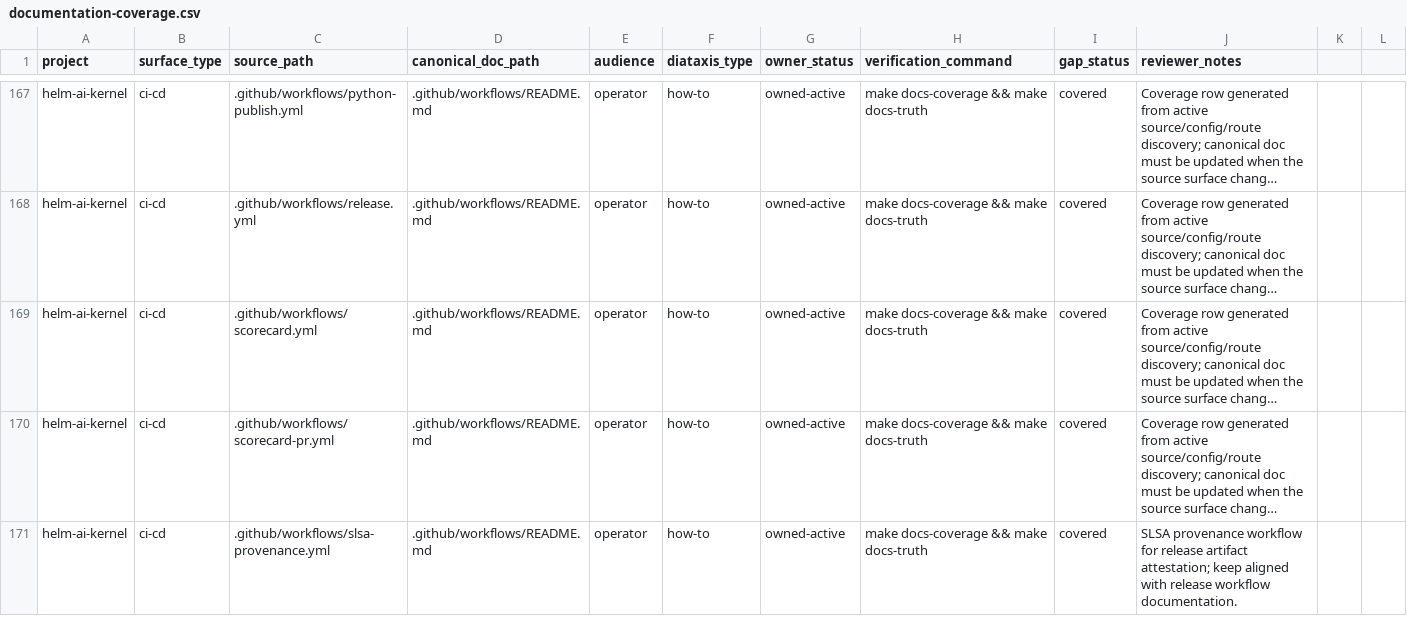
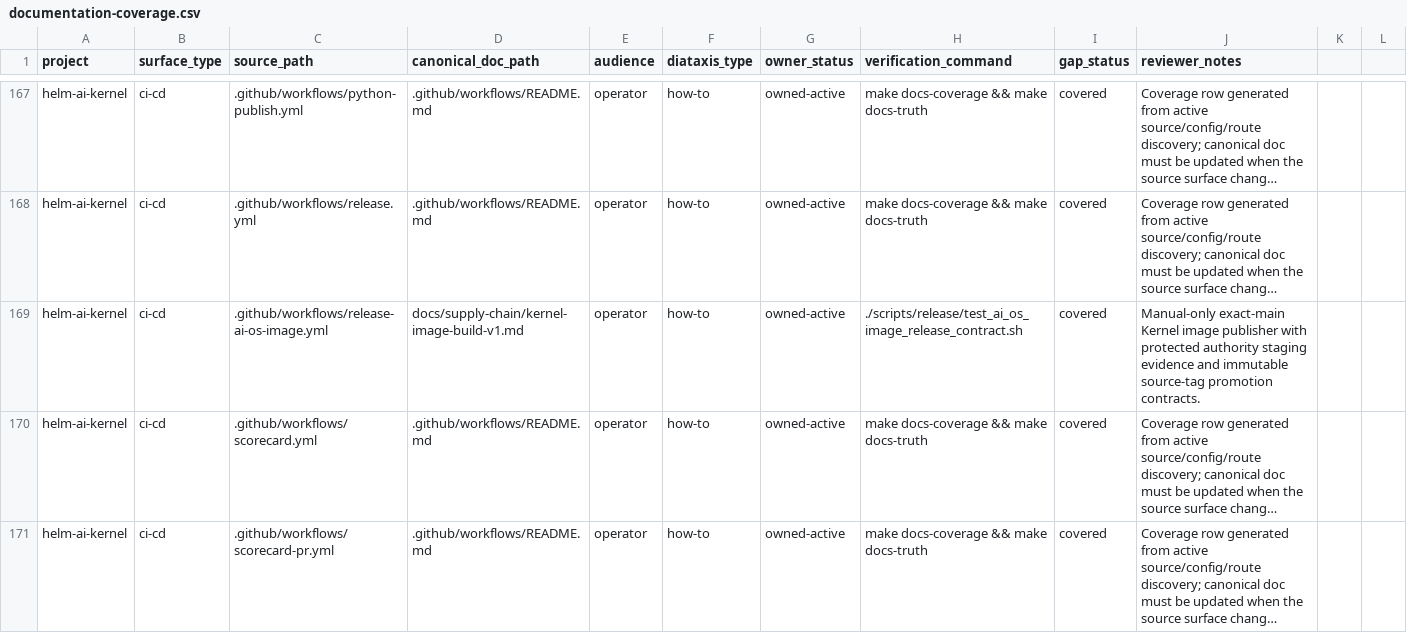
Before and after one commit to Mindburn-Labs/helm-ai-kernel, a CSV file: docs/documentation-coverage.csv, drawn as a sheet; only a part is shown, gaps mark what is left out; the shorter side is filled out with more unchanged rows; long unchanged cells end in …; the diff names each change by its address in the sheet, - before the commit and + after, or states it on an @@ line.

Commit message:
HELM-658: add governed AI OS Kernel image publisher (#919)
* HELM-658: add governed Kernel image publisher

* Annotate Kernel image cryptographic posture

* Harden immutable Kernel image retries

* Close Kernel publication review gaps

* Reject publication approval replay

* Verify published Kernel runtime contracts

* Harden Kernel image promotion authority

---------

Co-authored-by: Mindburn Labs <mindburnlabs@users.noreply.github.com>

```diff
--- a/docs/documentation-coverage.csv
+++ b/docs/documentation-coverage.csv
+row 169: helm-ai-kernel | ci-cd | .github/workflows/release-ai-os-image.yml | docs/supply-chain/kernel-image-build-v1.md | operator | how-to | owned-active | ./scripts/release/test_ai_os_image_release_contract.sh | covered | Manual-only exact-main Kernel image publisher with protected authority staging evidence and immutable source-tag promotion contracts.
```
Also changed, not shown: 13 other files.
